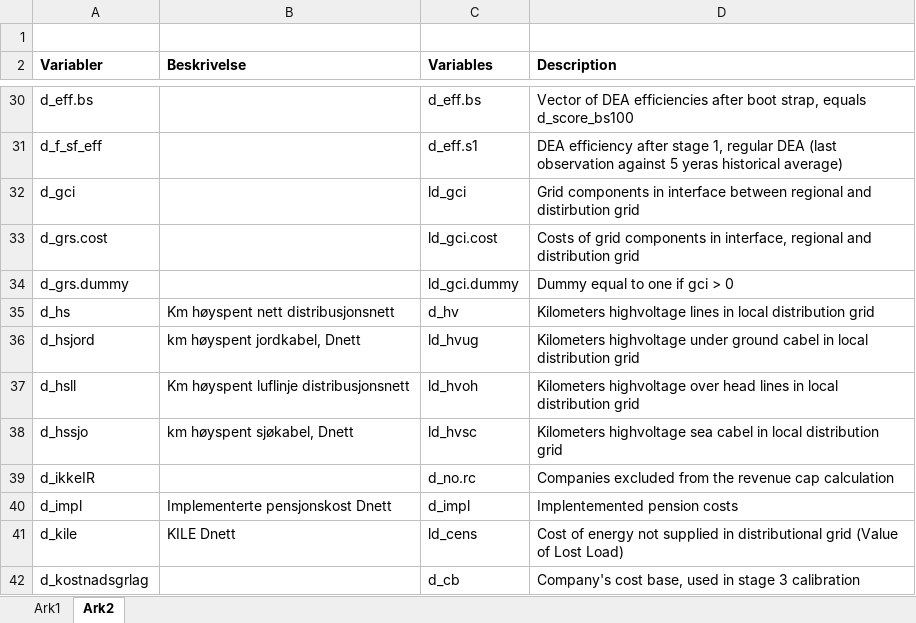
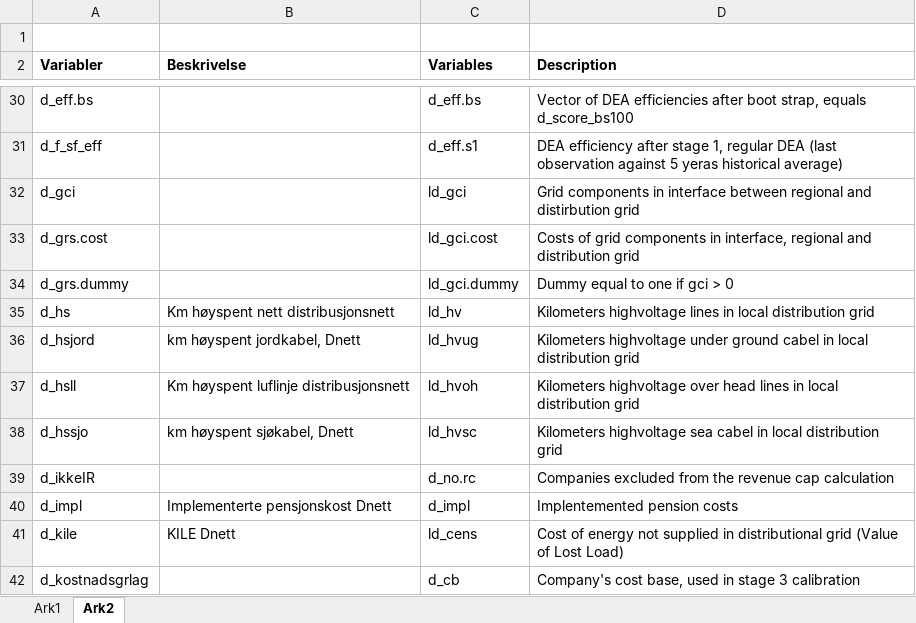
Before and after one commit to NVE/IRiR, an Excel workbook: Variablelist - translated and explained.xlsx, sheet Ark2, drawn as a sheet; only a part is shown, gaps mark what is left out; values as stored, in another font and other column widths than the file's, no borders; the diff covers the shown part only; the diff names each change by its address in the sheet, - before the commit and + after, or states it on an @@ line.

```diff
--- a/Variablelist - translated and explained.xlsx (sheet Ark2)
+++ b/Variablelist - translated and explained.xlsx (sheet Ark2)
-C35 (Variables): d_hv
+C35 (Variables): ld_hv
```
Also changed, not shown: 4 added rows and 15 edited cells elsewhere in this sheet, 13 other files.
